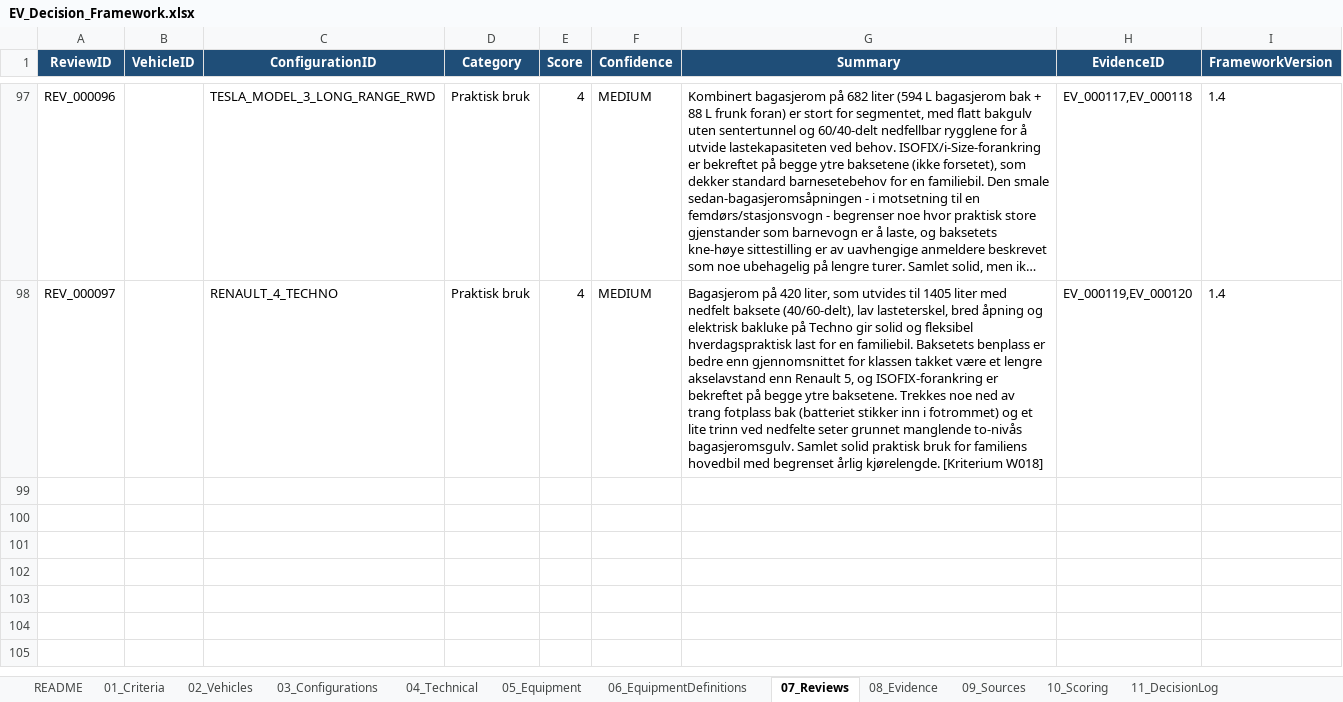
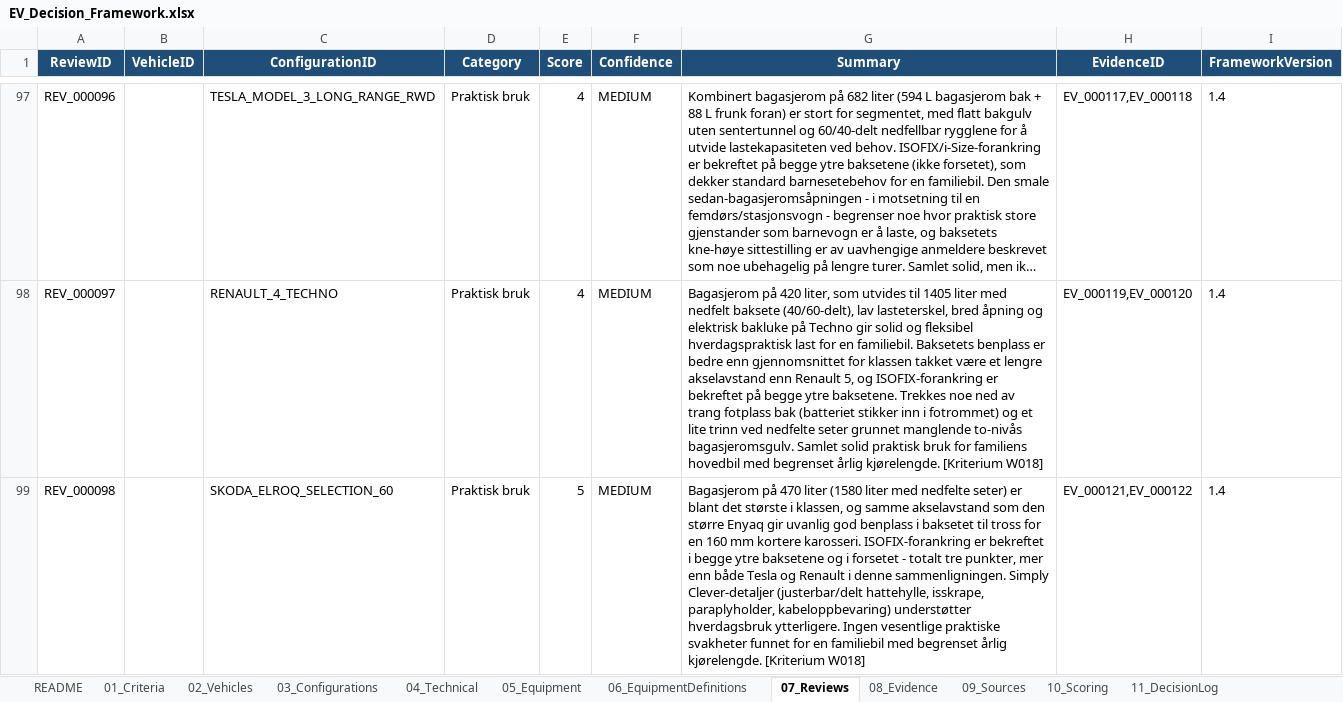
Before and after one commit to bemoy83/decision-framework, an Excel workbook: data/EV_Decision_Framework.xlsx, sheet 07_Reviews, drawn as a sheet; only a part is shown, gaps mark what is left out; long unchanged cells end in …; values as stored, in another font and other column widths than the file's, no borders; the diff names each change by its address in the sheet, - before the commit and + after, or states it on an @@ line.

```diff
--- a/data/EV_Decision_Framework.xlsx (sheet 07_Reviews)
+++ b/data/EV_Decision_Framework.xlsx (sheet 07_Reviews)
+row 99: REV_000098 |  | SKODA_ELROQ_SELECTION_60 | Praktisk bruk | 5 | MEDIUM | Bagasjerom på 470 liter (1580 liter med nedfelte seter) er blant det største i klassen, og samme akselavstand som den større Enyaq gir uvanlig god benplass i baksetet til tross for en 160 mm kortere karosseri. ISOFIX-forankring er bekreftet i begge ytre baksetene og i forsetet - totalt tre punkter, mer enn både Tesla og Renault i denne sammenligningen. Simply Clever-detaljer (justerbar/delt hattehylle, isskrape, paraplyholder, kabeloppbevaring) understøtter hverdagsbruk ytterligere. Ingen vesentlige praktiske svakheter funnet for en familiebil med begrenset årlig kjørelengde. [Kriterium W018] | EV_000121,EV_000122 | 1.4
```
Also changed, not shown: sheet 09_Sources, sheet 08_Evidence, sheet 10_Scoring.
